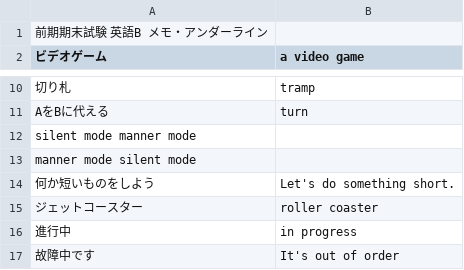
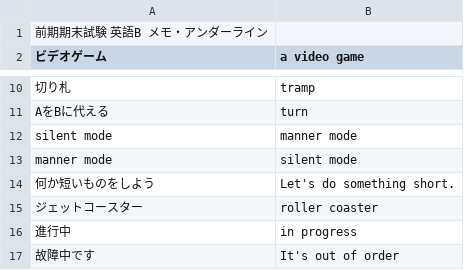
Before and after one commit to makutamoto/english-quiz, a TSV file: task_data/zenki_kimatsu_memo_underline.tsv, drawn as a sheet; only a part is shown, gaps mark what is left out; removed rows and columns are numbered as before the commit, all else as after; the diff names each change by its address in the sheet, - before the commit and + after, or states it on an @@ line.

Commit message:
fix issue #15

```diff
--- a/task_data/zenki_kimatsu_memo_underline.tsv
+++ b/task_data/zenki_kimatsu_memo_underline.tsv
-row 12: silent mode manner mode
-row 13: manner mode silent mode
+row 12: silent mode | manner mode
+row 13: manner mode | silent mode
```
